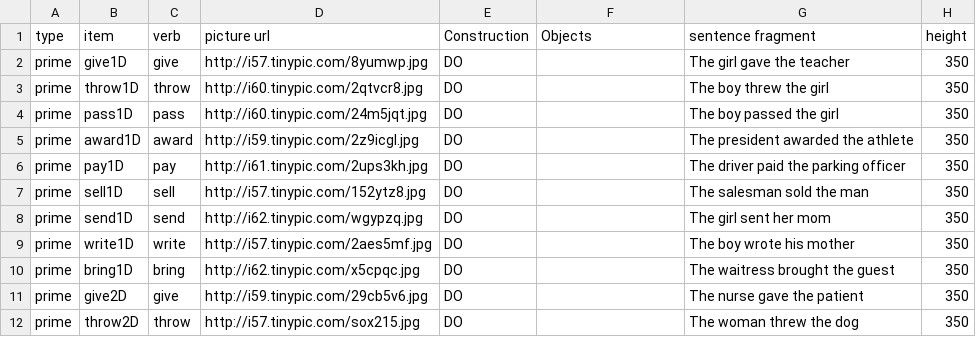
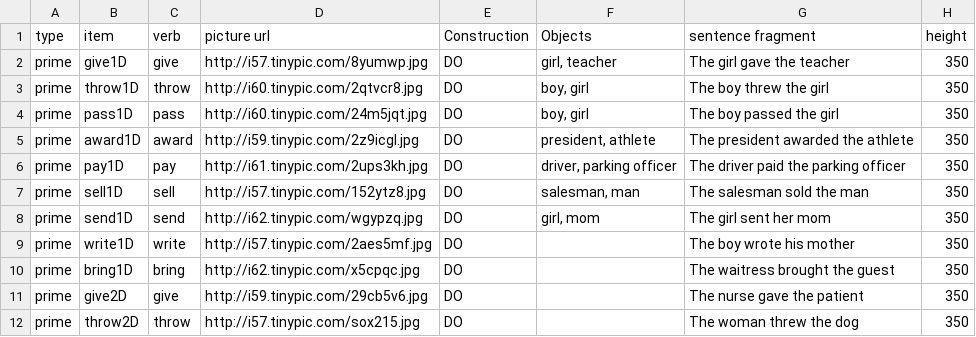
Before and after one commit to mmartha/syntacticPriming, a CSV file: items.csv, drawn as a sheet; only a part is shown.

Commit message:
started adding more objects to items.csv

```diff
--- a/items.csv
+++ b/items.csv
@@ -1,9 +1,9 @@
 type,item,verb,picture url,Construction,Objects,sentence fragment,height
-prime,give1D,give,http://i57.tinypic.com/8yumwp.jpg,DO,,The girl gave the teacher,350
-prime,throw1D,throw,http://i60.tinypic.com/2qtvcr8.jpg,DO,,The boy threw the girl,350
-prime,pass1D,pass,http://i60.tinypic.com/24m5jqt.jpg,DO,,The boy passed the girl,350
-prime,award1D,award,http://i59.tinypic.com/2z9icgl.jpg,DO,,The president awarded the athlete,350
-prime,pay1D,pay,http://i61.tinypic.com/2ups3kh.jpg,DO,,The driver paid the parking officer,350
-prime,sell1D,sell,http://i57.tinypic.com/152ytz8.jpg,DO,,The salesman sold the man,350
-prime,send1D,send,http://i62.tinypic.com/wgypzq.jpg,DO,,The girl sent her mom,350
+prime,give1D,give,http://i57.tinypic.com/8yumwp.jpg,DO,"girl, teacher",The girl gave the teacher,350
+prime,throw1D,throw,http://i60.tinypic.com/2qtvcr8.jpg,DO,"boy, girl",The boy threw the girl,350
+prime,pass1D,pass,http://i60.tinypic.com/24m5jqt.jpg,DO,"boy, girl",The boy passed the girl,350
+prime,award1D,award,http://i59.tinypic.com/2z9icgl.jpg,DO,"president, athlete",The president awarded the athlete,350
+prime,pay1D,pay,http://i61.tinypic.com/2ups3kh.jpg,DO,"driver, parking officer",The driver paid the parking officer,350
+prime,sell1D,sell,http://i57.tinypic.com/152ytz8.jpg,DO,"salesman, man",The salesman sold the man,350
+prime,send1D,send,http://i62.tinypic.com/wgypzq.jpg,DO,"girl, mom",The girl sent her mom,350
 prime,write1D,write,http://i57.tinypic.com/2aes5mf.jpg,DO,,The boy wrote his mother,350
```
